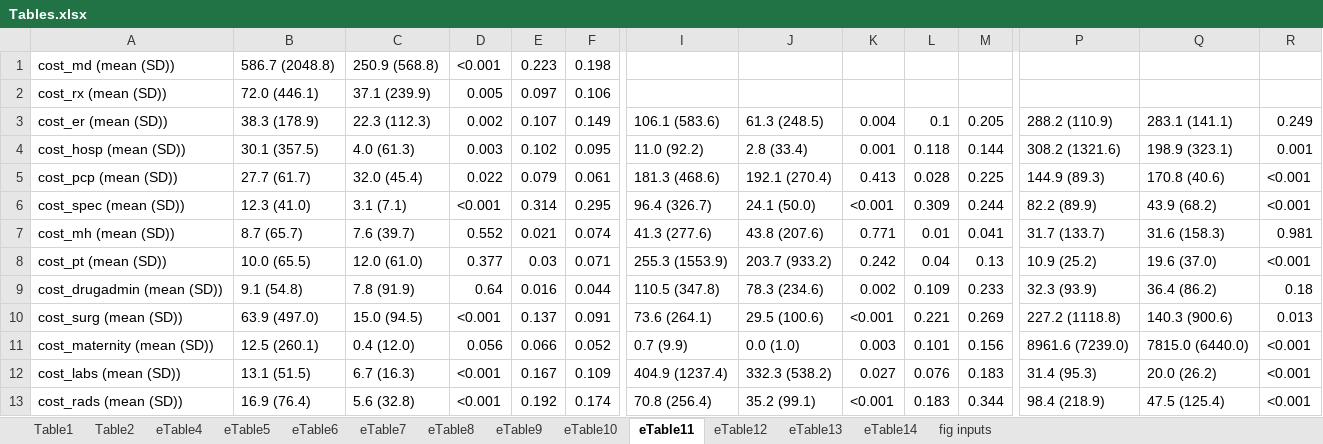
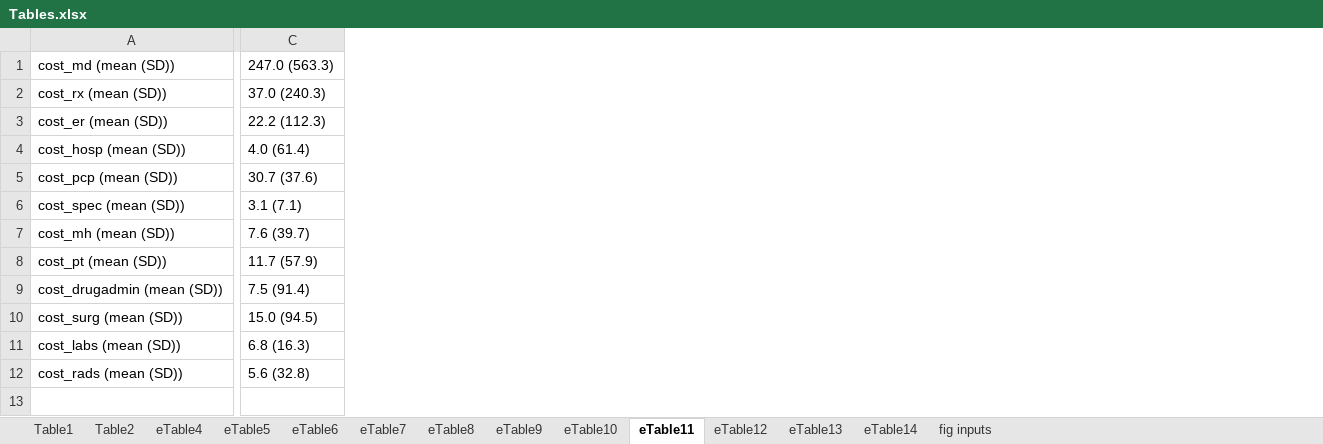
Before and after one commit to CH-SanjayBasu/onemedical, an Excel workbook: Tables.xlsx, sheet eTable11, drawn as a sheet; only a part is shown, gaps mark what is left out; values as stored, in another font and other column widths than the file's, no borders; removed rows and columns are numbered as before the commit, all else as after; rows hold the shown columns only; the diff covers the shown part only; the diff names each change by its address in the sheet, - before the commit and + after, or states it on an @@ line.

```diff
--- a/Tables.xlsx (sheet eTable11)
+++ b/Tables.xlsx (sheet eTable11)
-column B, rows 1-10: 586.7 (2048.8) | 72.0 (446.1) | 38.3 (178.9) | 30.1 (357.5) | 27.7 (61.7) | 12.3 (41.0) | 8.7 (65.7) | 10.0 (65.5) | 9.1 (54.8) | 63.9 (497.0); rows 12-13: 13.1 (51.5) | 16.9 (76.4)
-column D, rows 1-10: <0.001 | 0.005 | 0.002 | 0.003 | 0.022 | <0.001 | 0.552 | 0.377 | 0.64 | <0.001; rows 12-13: <0.001 | <0.001
-column E, rows 1-10: 0.223 | 0.097 | 0.107 | 0.102 | 0.079 | 0.314 | 0.021 | 0.03 | 0.016 | 0.137; rows 12-13: 0.167 | 0.192
-column F, rows 1-10: 0.198 | 0.106 | 0.149 | 0.095 | 0.061 | 0.295 | 0.074 | 0.071 | 0.044 | 0.091; rows 12-13: 0.109 | 0.174
-column I, rows 3-10: 106.1 (583.6) | 11.0 (92.2) | 181.3 (468.6) | 96.4 (326.7) | 41.3 (277.6) | 255.3 (1553.9) | 110.5 (347.8) | 73.6 (264.1); rows 12-13: 404.9 (1237.4) | 70.8 (256.4)
-column J, rows 3-10: 61.3 (248.5) | 2.8 (33.4) | 192.1 (270.4) | 24.1 (50.0) | 43.8 (207.6) | 203.7 (933.2) | 78.3 (234.6) | 29.5 (100.6); rows 12-13: 332.3 (538.2) | 35.2 (99.1)
-column K, rows 3-10: 0.004 | 0.001 | 0.413 | <0.001 | 0.771 | 0.242 | 0.002 | <0.001; rows 12-13: 0.027 | <0.001
-column L, rows 3-10: 0.1 | 0.118 | 0.028 | 0.309 | 0.01 | 0.04 | 0.109 | 0.221; rows 12-13: 0.076 | 0.183
-column M, rows 3-10: 0.205 | 0.144 | 0.225 | 0.244 | 0.041 | 0.13 | 0.233 | 0.269; rows 12-13: 0.183 | 0.344
-column P, rows 3-10: 288.2 (110.9) | 308.2 (1321.6) | 144.9 (89.3) | 82.2 (89.9) | 31.7 (133.7) | 10.9 (25.2) | 32.3 (93.9) | 227.2 (1118.8); rows 12-13: 31.4 (95.3) | 98.4 (218.9)
-column Q, rows 3-10: 283.1 (141.1) | 198.9 (323.1) | 170.8 (40.6) | 43.9 (68.2) | 31.6 (158.3) | 19.6 (37.0) | 36.4 (86.2) | 140.3 (900.6); rows 12-13: 20.0 (26.2) | 47.5 (125.4)
-column R, rows 3-10: 0.249 | 0.001 | <0.001 | <0.001 | 0.981 | <0.001 | 0.18 | 0.013; rows 12-13: <0.001 | <0.001
-C1: 250.9 (568.8)
+C1: 247.0 (563.3)
-C2: 37.1 (239.9)
+C2: 37.0 (240.3)
-C3: 22.3 (112.3)
+C3: 22.2 (112.3)
-C4: 4.0 (61.3)
+C4: 4.0 (61.4)
-C5: 32.0 (45.4)
+C5: 30.7 (37.6)
-C8: 12.0 (61.0)
+C8: 11.7 (57.9)
-C9: 7.8 (91.9)
+C9: 7.5 (91.4)
-row 11: cost_maternity (mean (SD)) | 12.5 (260.1) | 0.4 (12.0) | 0.056 | 0.066 | 0.052 | 0.7 (9.9) | 0.0 (1.0) | 0.003 | 0.101 | 0.156 | 8961.6 (7239.0) | 7815.0 (6440.0) | <0.001
-C11: 6.7 (16.3)
+C11: 6.8 (16.3)
```
Also changed, not shown: 8 added columns and 2 removed columns elsewhere in this sheet, sheet fig inputs, sheet Table1, sheet eTable7, sheet eTable12, sheet eTable9, sheet eTable14, 7 more sheets.
